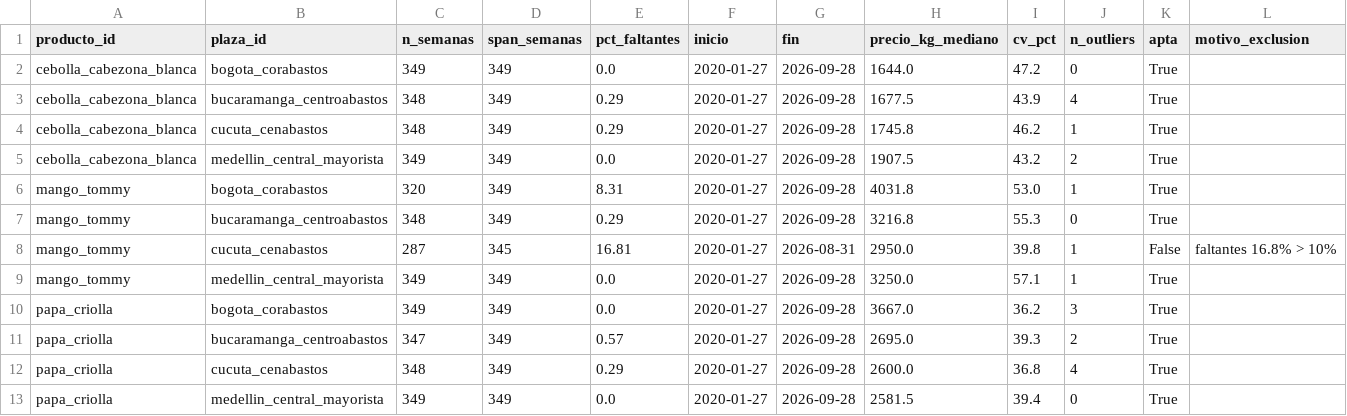
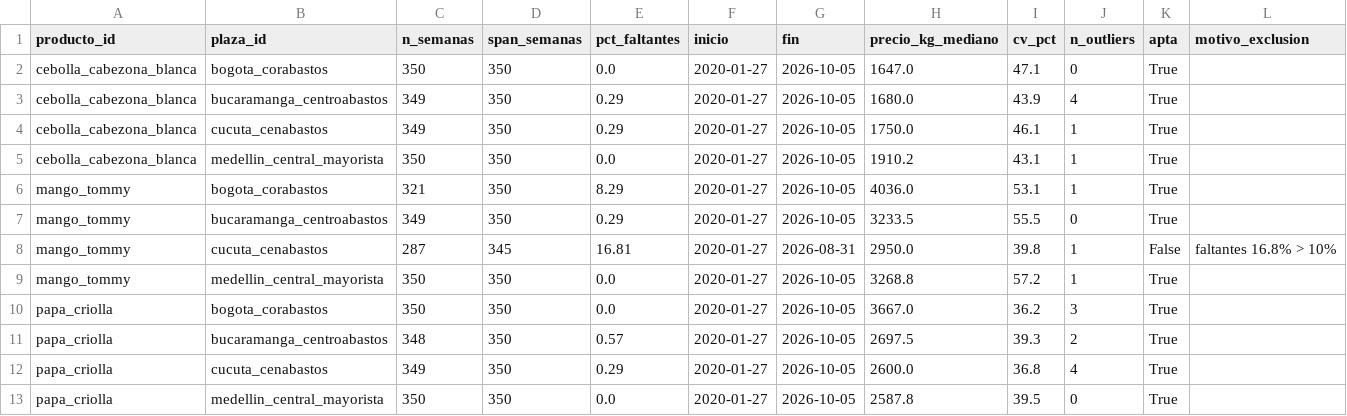
Before and after one commit to ronaldo-duran/precios-alimentos-DANE, a CSV file: data/processed/reporte_series.csv, drawn as a sheet; only a part is shown; the diff covers the shown part only.

```diff
--- a/data/processed/reporte_series.csv
+++ b/data/processed/reporte_series.csv
@@ -1,13 +1,13 @@
 producto_id,plaza_id,n_semanas,span_semanas,pct_faltantes,inicio,fin,precio_kg_mediano,cv_pct,n_outliers,apta,motivo_exclusion
-cebolla_cabezona_blanca,bogota_corabastos,349,349,0.0,2020-01-27,2026-09-28,1644.0,47.2,0,True,
-cebolla_cabezona_blanca,bucaramanga_centroabastos,348,349,0.29,2020-01-27,2026-09-28,1677.5,43.9,4,True,
-cebolla_cabezona_blanca,cucuta_cenabastos,348,349,0.29,2020-01-27,2026-09-28,1745.8,46.2,1,True,
-cebolla_cabezona_blanca,medellin_central_mayorista,349,349,0.0,2020-01-27,2026-09-28,1907.5,43.2,2,True,
-mango_tommy,bogota_corabastos,320,349,8.31,2020-01-27,2026-09-28,4031.8,53.0,1,True,
-mango_tommy,bucaramanga_centroabastos,348,349,0.29,2020-01-27,2026-09-28,3216.8,55.3,0,True,
+cebolla_cabezona_blanca,bogota_corabastos,350,350,0.0,2020-01-27,2026-10-05,1647.0,47.1,0,True,
+cebolla_cabezona_blanca,bucaramanga_centroabastos,349,350,0.29,2020-01-27,2026-10-05,1680.0,43.9,4,True,
+cebolla_cabezona_blanca,cucuta_cenabastos,349,350,0.29,2020-01-27,2026-10-05,1750.0,46.1,1,True,
+cebolla_cabezona_blanca,medellin_central_mayorista,350,350,0.0,2020-01-27,2026-10-05,1910.2,43.1,1,True,
+mango_tommy,bogota_corabastos,321,350,8.29,2020-01-27,2026-10-05,4036.0,53.1,1,True,
+mango_tommy,bucaramanga_centroabastos,349,350,0.29,2020-01-27,2026-10-05,3233.5,55.5,0,True,
 mango_tommy,cucuta_cenabastos,287,345,16.81,2020-01-27,2026-08-31,2950.0,39.8,1,False,faltantes 16.8% > 10%
-mango_tommy,medellin_central_mayorista,349,349,0.0,2020-01-27,2026-09-28,3250.0,57.1,1,True,
-papa_criolla,bogota_corabastos,349,349,0.0,2020-01-27,2026-09-28,3667.0,36.2,3,True,
-papa_criolla,bucaramanga_centroabastos,347,349,0.57,2020-01-27,2026-09-28,2695.0,39.3,2,True,
-papa_criolla,cucuta_cenabastos,348,349,0.29,2020-01-27,2026-09-28,2600.0,36.8,4,True,
-papa_criolla,medellin_central_mayorista,349,349,0.0,2020-01-27,2026-09-28,2581.5,39.4,0,True,
+mango_tommy,medellin_central_mayorista,350,350,0.0,2020-01-27,2026-10-05,3268.8,57.2,1,True,
+papa_criolla,bogota_corabastos,350,350,0.0,2020-01-27,2026-10-05,3667.0,36.2,3,True,
+papa_criolla,bucaramanga_centroabastos,348,350,0.57,2020-01-27,2026-10-05,2697.5,39.3,2,True,
+papa_criolla,cucuta_cenabastos,349,350,0.29,2020-01-27,2026-10-05,2600.0,36.8,4,True,
+papa_criolla,medellin_central_mayorista,350,350,0.0,2020-01-27,2026-10-05,2587.8,39.5,0,True,
```
Also changed, not shown: 80 edited cells elsewhere in this file, data/processed/alertas_log.csv, data/processed/alertas_reconciliadas.csv, 7 other files.
